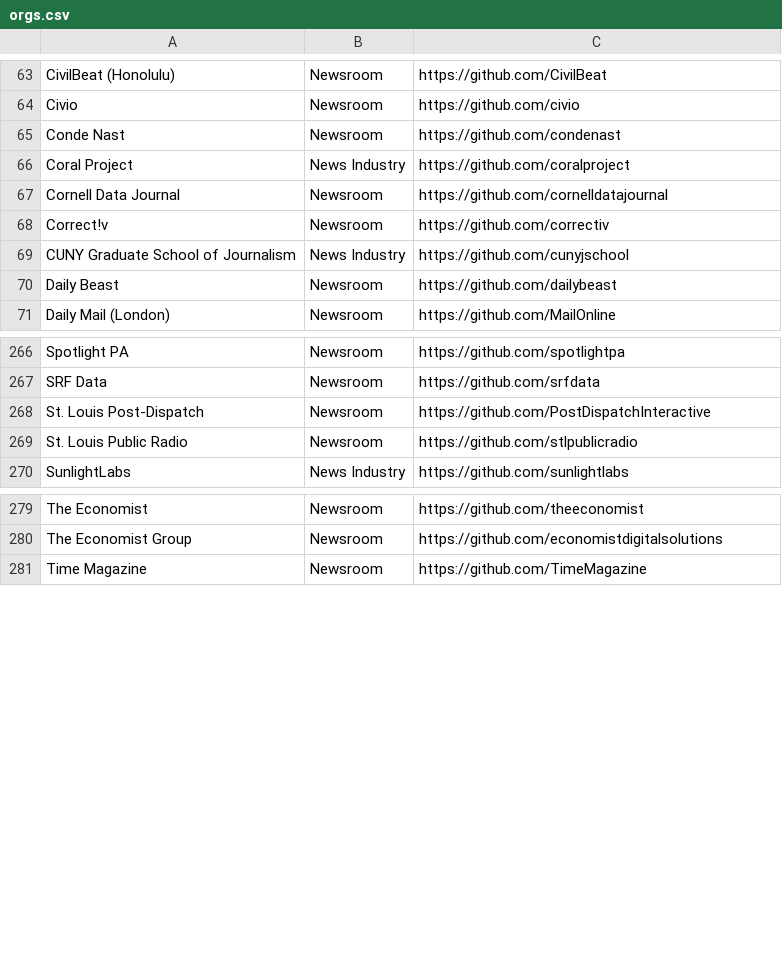
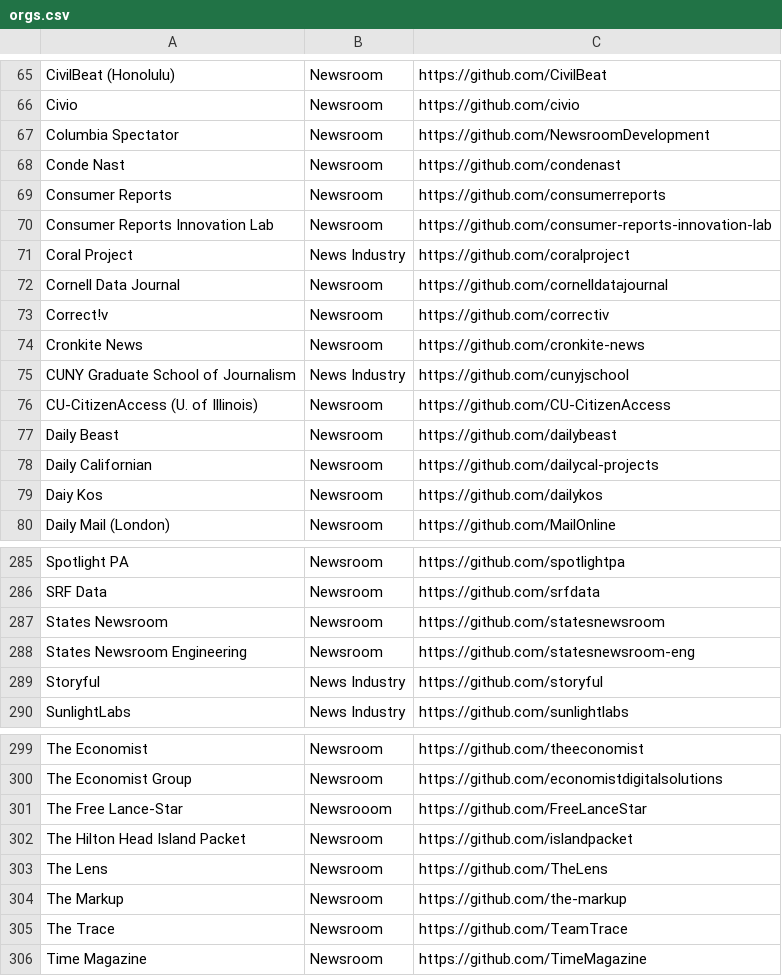
Before and after one commit to silva-shih/open-journalism, a CSV file: orgs.csv, drawn as a sheet; only a part is shown, gaps mark what is left out; the diff covers the shown part only.

Commit message:
adds a buncha newsroom accounts

```diff
--- a/orgs.csv
+++ b/orgs.csv
@@ -64,3 +66,6 @@ CivilBeat (Honolulu),Newsroom,https://github.com/CivilBeat
 Civio,Newsroom,https://github.com/civio
+Columbia Spectator,Newsroom,https://github.com/NewsroomDevelopment
 Conde Nast,Newsroom,https://github.com/condenast
+Consumer Reports,Newsroom,https://github.com/consumerreports
+Consumer Reports Innovation Lab,Newsroom,https://github.com/consumer-reports-innovation-lab
 Coral Project,News Industry,https://github.com/coralproject
@@ -68,4 +73,8 @@ Cornell Data Journal,Newsroom,https://github.com/cornelldatajournal
 Correct!v,Newsroom,https://github.com/correctiv
+Cronkite News,Newsroom,https://github.com/cronkite-news
 CUNY Graduate School of Journalism,News Industry,https://github.com/cunyjschool
+CU-CitizenAccess (U. of Illinois),Newsroom,https://github.com/CU-CitizenAccess
 Daily Beast,Newsroom,https://github.com/dailybeast
+Daily Californian,Newsroom,https://github.com/dailycal-projects
+Daiy Kos,Newsroom,https://github.com/dailykos
 Daily Mail (London),Newsroom,https://github.com/MailOnline
@@ -267,4 +286,5 @@ Spotlight PA,Newsroom,https://github.com/spotlightpa
 SRF Data,Newsroom,https://github.com/srfdata
-St. Louis Post-Dispatch,Newsroom,https://github.com/PostDispatchInteractive
-St. Louis Public Radio,Newsroom,https://github.com/stlpublicradio
+States Newsroom,Newsroom,https://github.com/statesnewsroom
+States Newsroom Engineering,Newsroom,https://github.com/statesnewsroom-eng
+Storyful,News Industry,https://github.com/storyful
 SunlightLabs,News Industry,https://github.com/sunlightlabs
@@ -280,2 +300,7 @@ The Economist,Newsroom,https://github.com/theeconomist
 The Economist Group,Newsroom,https://github.com/economistdigitalsolutions
+The Free Lance-Star,Newsrooom,https://github.com/FreeLanceStar
+The Hilton Head Island Packet,Newsroom,https://github.com/islandpacket
+The Lens,Newsroom,https://github.com/TheLens
+The Markup,Newsroom,https://github.com/the-markup
+The Trace,Newsroom,https://github.com/TeamTrace
 Time Magazine,Newsroom,https://github.com/TimeMagazine
```
Also changed, not shown: 14 added rows, 3 removed rows and 3 edited cells elsewhere in this file.
